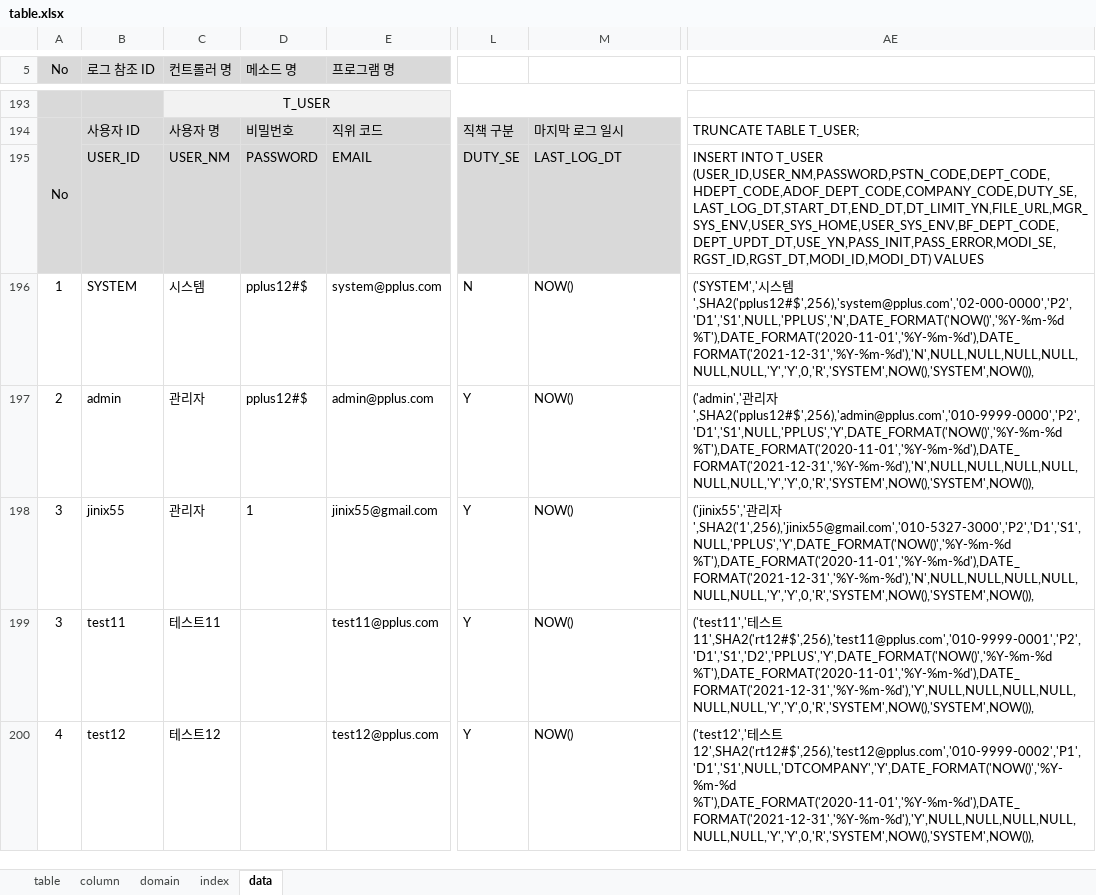
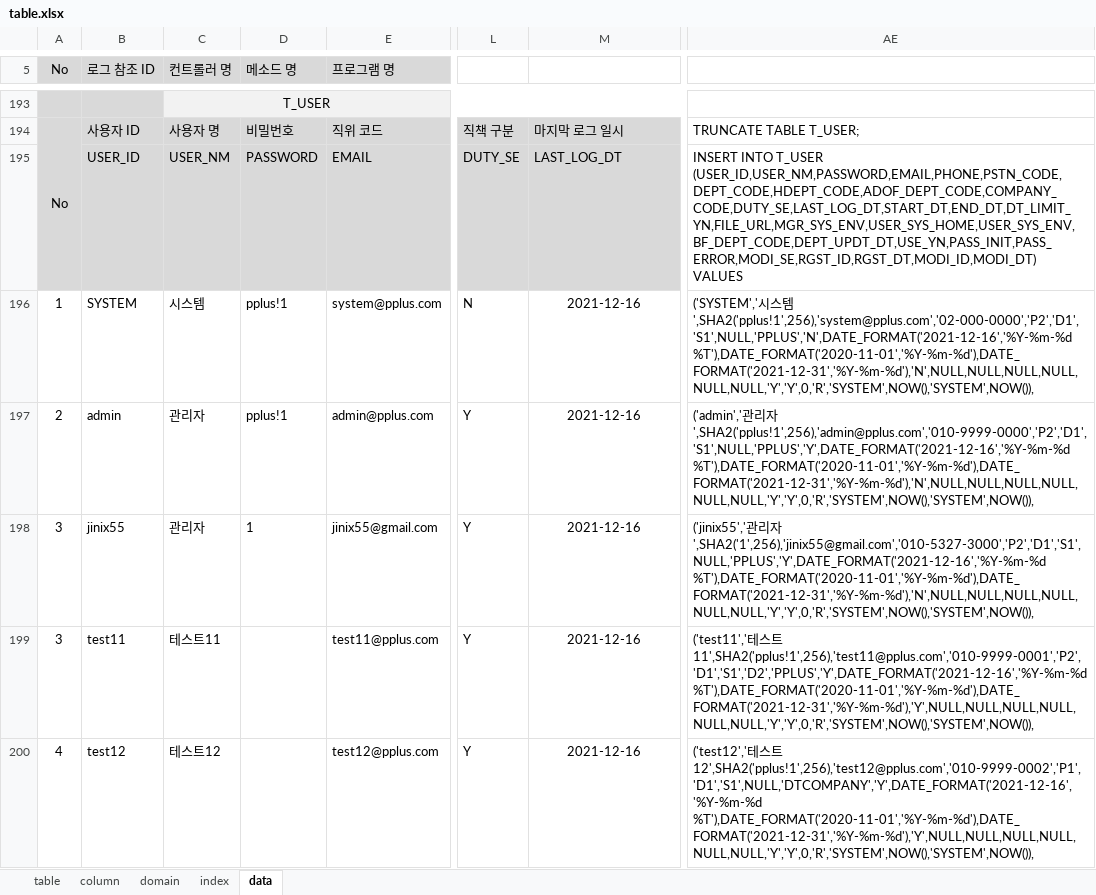
Before and after one commit to jinix55/SubProjsct, an Excel workbook: SubProject/script/table.xlsx, sheet data, drawn as a sheet; only a part is shown, gaps mark what is left out; values as stored, in another font and other column widths than the file's, no borders; the diff covers the shown part only; the diff names each change by its address in the sheet, - before the commit and + after, or states it on an @@ line.

```diff
--- a/SubProject/script/table.xlsx (sheet data)
+++ b/SubProject/script/table.xlsx (sheet data)
-AE195: …INTO T_USER (USER_ID,USER_NM,PASSWORD,PSTN_CODE,DEPT_CODE,HDEPT_CODE,ADOF_DEPT_CODE,COMPANY_CODE,DUTY_SE,LAST_LOG_DT,START_DT,END_DT,DT_LIMIT_YN,FILE_URL,MGR_SYS_ENV,USER_SYS_HOME,USER_SYS_ENV,BF_DEPT_CODE,DEPT_UPDT_DT,USE_YN,PASS_INIT,PASS_ERROR,MODI_SE,RGST_ID,RGST_DT,MODI_ID,MODI_DT) VALUES
+AE195: …INTO T_USER (USER_ID,USER_NM,PASSWORD,EMAIL,PHONE,PSTN_CODE,DEPT_CODE,HDEPT_CODE,ADOF_DEPT_CODE,COMPANY_CODE,DUTY_SE,LAST_LOG_DT,START_DT,END_DT,DT_LIMIT_YN,FILE_URL,MGR_SYS_ENV,USER_SYS_HOME,USER_SYS_ENV,BF_DEPT_CODE,DEPT_UPDT_DT,USE_YN,PASS_INIT,PASS_ERROR,MODI_SE,RGST_ID,RGST_DT,MODI_ID,MODI_DT) VALUES
-D196:D197 (메소드 명): pplus12#$
+D196:D197 (메소드 명): pplus!1
-M196:M200: NOW()
+M196:M200: 2021-12-16
-M196:M200 alignment: left
+M196:M200 alignment: center
-AE196: …스템',SHA2('pplus12#$',256),'system@pplus.com','02-000-0000','P2','D1','S1',NULL,'PPLUS','N',DATE_FORMAT('NOW()','%Y-%m-%d %T'),DATE_FORMAT('2020-11-01','%Y-%m-%d'),DATE_FORMAT('2021-12-31','%Y-%m-%d'),'N',NULL,NULL,NULL,NULL,NULL,NULL,'Y','Y',0,'R','SYSTEM',NOW(),'SYSTEM',NOW()),
+AE196: …스템',SHA2('pplus!1',256),'system@pplus.com','02-000-0000','P2','D1','S1',NULL,'PPLUS','N',DATE_FORMAT('2021-12-16','%Y-%m-%d %T'),DATE_FORMAT('2020-11-01','%Y-%m-%d'),DATE_FORMAT('2021-12-31','%Y-%m-%d'),'N',NULL,NULL,NULL,NULL,NULL,NULL,'Y','Y',0,'R','SYSTEM',NOW(),'SYSTEM',NOW()),
-AE197: …리자',SHA2('pplus12#$',256),'admin@pplus.com','010-9999-0000','P2','D1','S1',NULL,'PPLUS','Y',DATE_FORMAT('NOW()','%Y-%m-%d %T'),DATE_FORMAT('2020-11-01','%Y-%m-%d'),DATE_FORMAT('2021-12-31','%Y-%m-%d'),'N',NULL,NULL,NULL,NULL,NULL,NULL,'Y','Y',0,'R','SYSTEM',NOW(),'SYSTEM',NOW()),
+AE197: …리자',SHA2('pplus!1',256),'admin@pplus.com','010-9999-0000','P2','D1','S1',NULL,'PPLUS','Y',DATE_FORMAT('2021-12-16','%Y-%m-%d %T'),DATE_FORMAT('2020-11-01','%Y-%m-%d'),DATE_FORMAT('2021-12-31','%Y-%m-%d'),'N',NULL,NULL,NULL,NULL,NULL,NULL,'Y','Y',0,'R','SYSTEM',NOW(),'SYSTEM',NOW()),
-AE198: …리자',SHA2('1',256),'jinix55@gmail.com','010-5327-3000','P2','D1','S1',NULL,'PPLUS','Y',DATE_FORMAT('NOW()','%Y-%m-%d %T'),DATE_FORMAT('2020-11-01','%Y-%m-%d'),DATE_FORMAT('2021-12-31','%Y-%m-%d'),'N',NULL,NULL,NULL,NULL,NULL,NULL,'Y','Y',0,'R','SYSTEM',NOW(),'SYSTEM',NOW()),
+AE198: …리자',SHA2('1',256),'jinix55@gmail.com','010-5327-3000','P2','D1','S1',NULL,'PPLUS','Y',DATE_FORMAT('2021-12-16','%Y-%m-%d %T'),DATE_FORMAT('2020-11-01','%Y-%m-%d'),DATE_FORMAT('2021-12-31','%Y-%m-%d'),'N',NULL,NULL,NULL,NULL,NULL,NULL,'Y','Y',0,'R','SYSTEM',NOW(),'SYSTEM',NOW()),
-AE199: …스트11',SHA2('rt12#$',256),'test11@pplus.com','010-9999-0001','P2','D1','S1','D2','PPLUS','Y',DATE_FORMAT('NOW()','%Y-%m-%d %T'),DATE_FORMAT('2020-11-01','%Y-%m-%d'),DATE_FORMAT('2021-12-31','%Y-%m-%d'),'Y',NULL,NULL,NULL,NULL,NULL,NULL,'Y','Y',0,'R','SYSTEM',NOW(),'SYSTEM',NOW()),
+AE199: …스트11',SHA2('pplus!1',256),'test11@pplus.com','010-9999-0001','P2','D1','S1','D2','PPLUS','Y',DATE_FORMAT('2021-12-16','%Y-%m-%d %T'),DATE_FORMAT('2020-11-01','%Y-%m-%d'),DATE_FORMAT('2021-12-31','%Y-%m-%d'),'Y',NULL,NULL,NULL,NULL,NULL,NULL,'Y','Y',0,'R','SYSTEM',NOW(),'SYSTEM',NOW()),
-AE200: …스트12',SHA2('rt12#$',256),'test12@pplus.com','010-9999-0002','P1','D1','S1',NULL,'DTCOMPANY','Y',DATE_FORMAT('NOW()','%Y-%m-%d %T'),DATE_FORMAT('2020-11-01','%Y-%m-%d'),DATE_FORMAT('2021-12-31','%Y-%m-%d'),'Y',NULL,NULL,NULL,NULL,NULL,NULL,'Y','Y',0,'R','SYSTEM',NOW(),'SYSTEM',NOW()),
+AE200: …스트12',SHA2('pplus!1',256),'test12@pplus.com','010-9999-0002','P1','D1','S1',NULL,'DTCOMPANY','Y',DATE_FORMAT('2021-12-16','%Y-%m-%d %T'),DATE_FORMAT('2020-11-01','%Y-%m-%d'),DATE_FORMAT('2021-12-31','%Y-%m-%d'),'Y',NULL,NULL,NULL,NULL,NULL,NULL,'Y','Y',0,'R','SYSTEM',NOW(),'SYSTEM',NOW()),
```
Also changed, not shown: 30 edited cells and cell formats elsewhere in this sheet, 6 other files.
